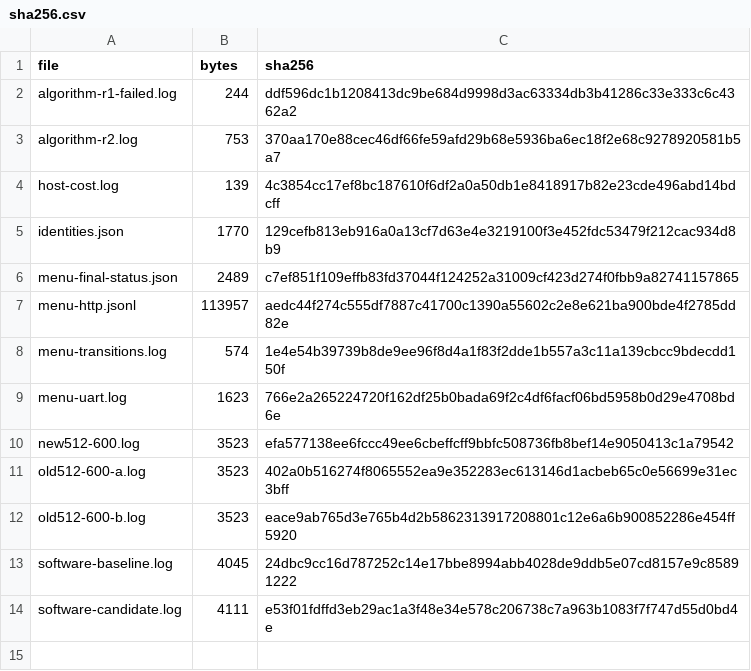
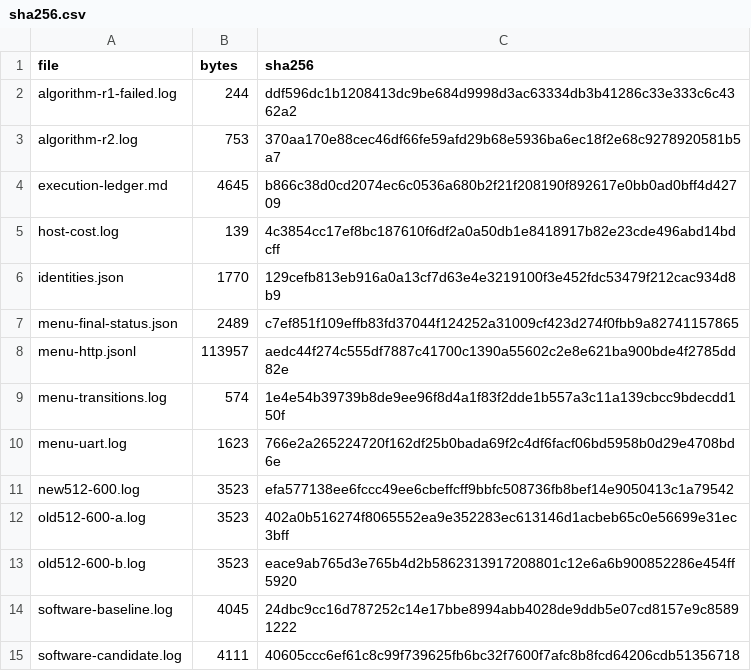
Before and after one commit to fortitude24102-lang/competition, a CSV file: docs/efinix_2d_gpu/evidence/replay_crc_20261011/sha256.csv, drawn as a sheet.

```diff
--- a/docs/efinix_2d_gpu/evidence/replay_crc_20261011/sha256.csv
+++ b/docs/efinix_2d_gpu/evidence/replay_crc_20261011/sha256.csv
@@ -3,2 +3,3 @@
 "algorithm-r2.log","753","370aa170e88cec46df66fe59afd29b68e5936ba6ec18f2e68c9278920581b5a7"
+"execution-ledger.md","4645","b866c38d0cd2074ec6c0536a680b2f21f208190f892617e0bb0ad0bff4d42709"
 "host-cost.log","139","4c3854cc17ef8bc187610f6df2a0a50db1e8418917b82e23cde496abd14bdcff"
@@ -13,2 +14,2 @@
 "software-baseline.log","4045","24dbc9cc16d787252c14e17bbe8994abb4028de9ddb5e07cd8157e9c85891222"
-"software-candidate.log","4111","e53f01fdffd3eb29ac1a3f48e34e578c206738c7a963b1083f7f747d55d0bd4e"
+"software-candidate.log","4111","40605ccc6ef61c8c99f739625fb6bc32f7600f7afc8b8fcd64206cdb51356718"
```
Also changed, not shown: 2 other files.
